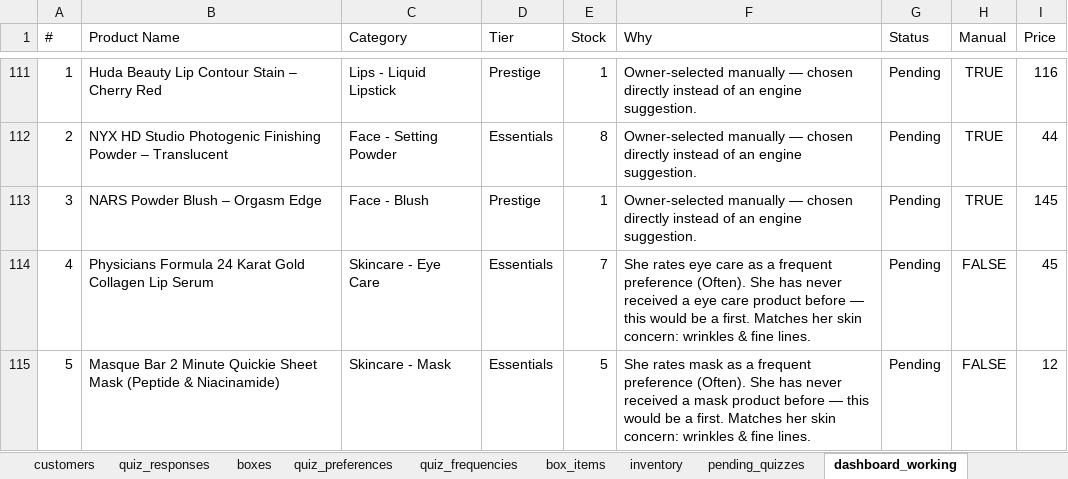
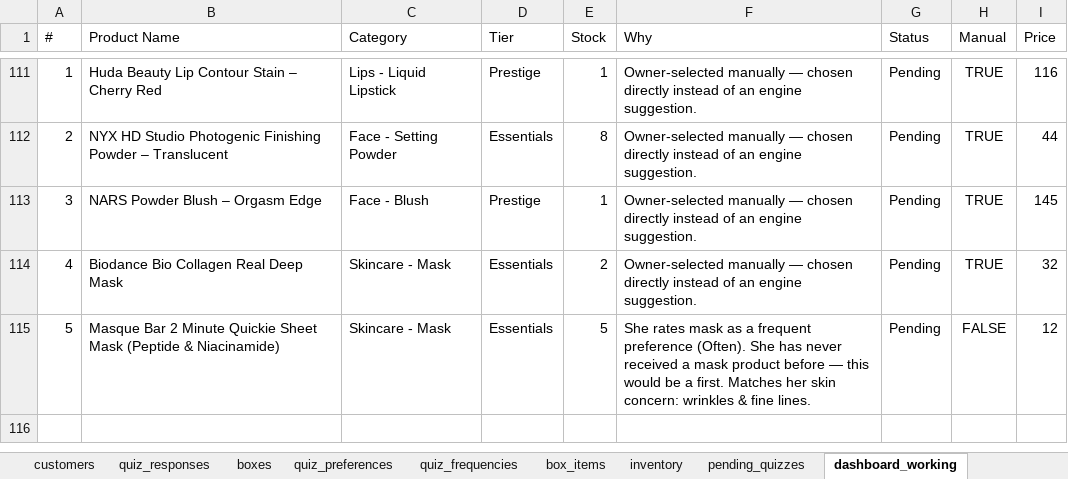
Before and after one commit to anisanaeem2994-bot/snatched-recommend-engine, an Excel workbook: snatched_beauty_box_master.xlsx, sheet dashboard_working, drawn as a sheet; only a part is shown, gaps mark what is left out; values as stored, in another font and other column widths than the file's, no borders; the diff names each change by its address in the sheet, - before the commit and + after, or states it on an @@ line.

Commit message:
Auto-save after approval/change

```diff
--- a/snatched_beauty_box_master.xlsx (sheet dashboard_working)
+++ b/snatched_beauty_box_master.xlsx (sheet dashboard_working)
-B114 (Product Name): Physicians Formula 24 Karat Gold Collagen Lip Serum
+B114 (Product Name): Biodance Bio Collagen Real Deep Mask
-C114 (Category): Skincare - Eye Care
+C114 (Category): Skincare - Mask
-E114 (Stock): 7
+E114 (Stock): 2
-F114 (Why): She rates eye care as a frequent preference (Often). She has never received a eye care product before — this would be a first. Matches her skin concern: wrinkles & fine lines.
+F114 (Why): Owner-selected manually — chosen directly instead of an engine suggestion.
-H114 (Manual): FALSE
+H114 (Manual): TRUE
-I114 (Price): 45
+I114 (Price): 32
```
